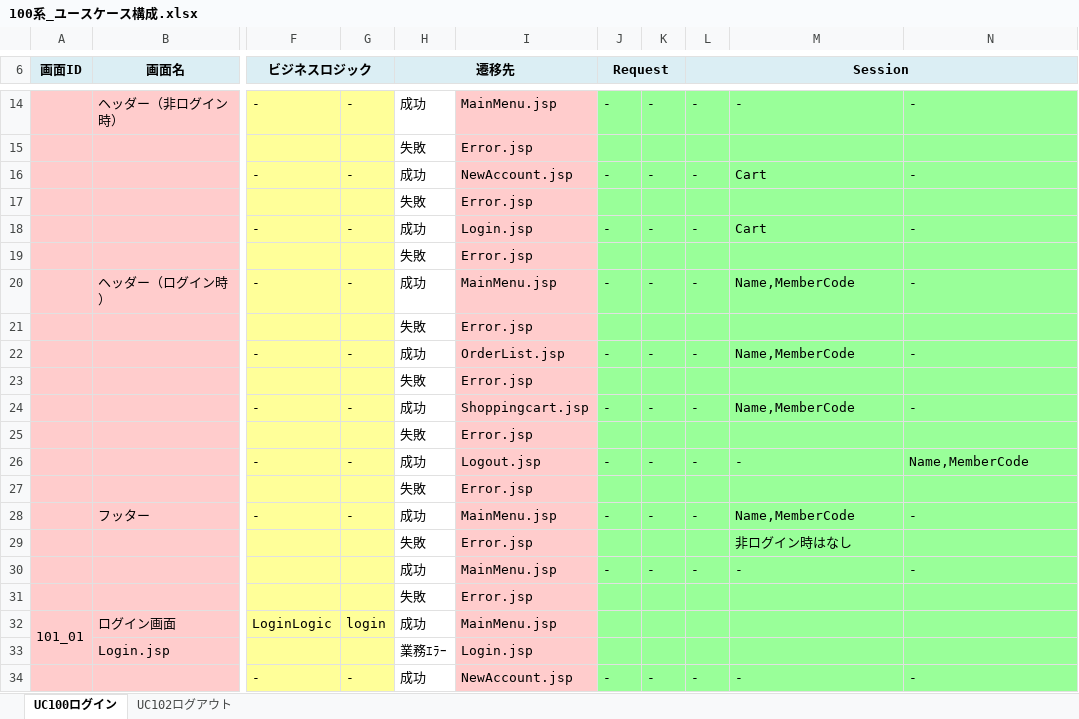
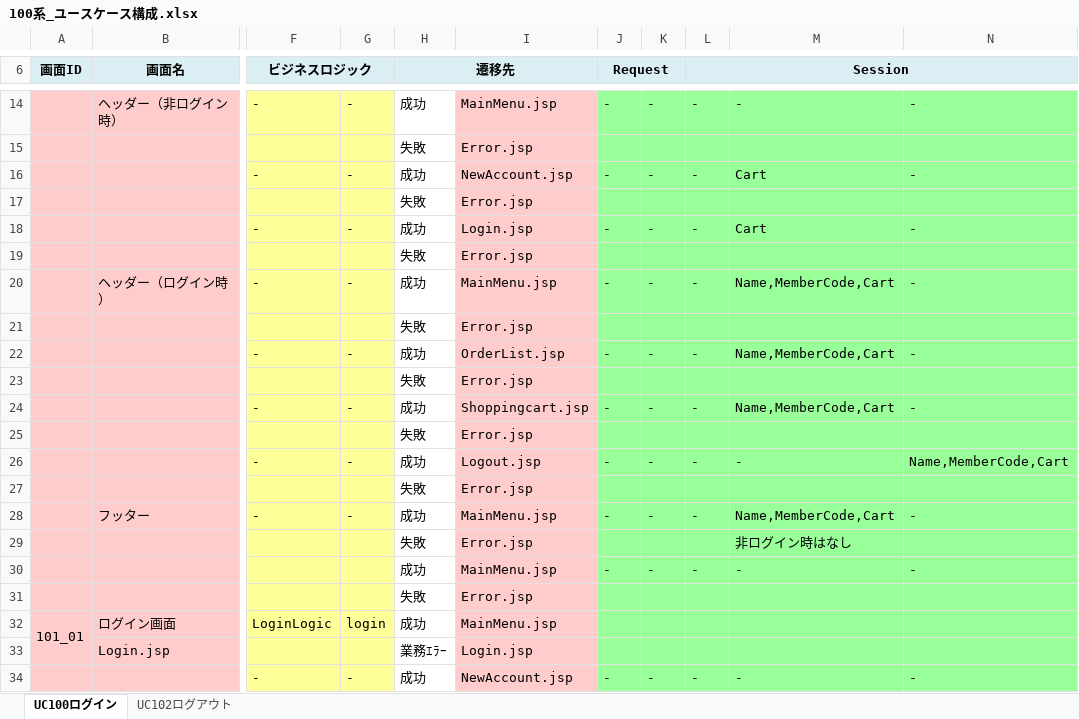
Before and after one commit to ChakaFlame/5_FGO, an Excel workbook: doc/unfinished/100系_ユースケース構成.xlsx, sheet UC100ログイン, drawn as a sheet; only a part is shown, gaps mark what is left out; values as stored, in another font and other column widths than the file's, no borders; charts and pictures not drawn; the diff names each change by its address in the sheet, - before the commit and + after, or states it on an @@ line.

Commit message:
getAttributeをName,MemberCode,Cartに変更

```diff
--- a/doc/unfinished/100系_ユースケース構成.xlsx (sheet UC100ログイン)
+++ b/doc/unfinished/100系_ユースケース構成.xlsx (sheet UC100ログイン)
-M20: Name,MemberCode
+M20: Name,MemberCode,Cart
-M22: Name,MemberCode
+M22: Name,MemberCode,Cart
-M24: Name,MemberCode
+M24: Name,MemberCode,Cart
-N26: Name,MemberCode
+N26: Name,MemberCode,Cart
-M28: Name,MemberCode
+M28: Name,MemberCode,Cart
```
Also changed, not shown: sheet UC102ログアウト, doc/unfinished/200系_ユースケース構成.xlsx, doc/unfinished/900系_ユースケース構成.xlsx.
